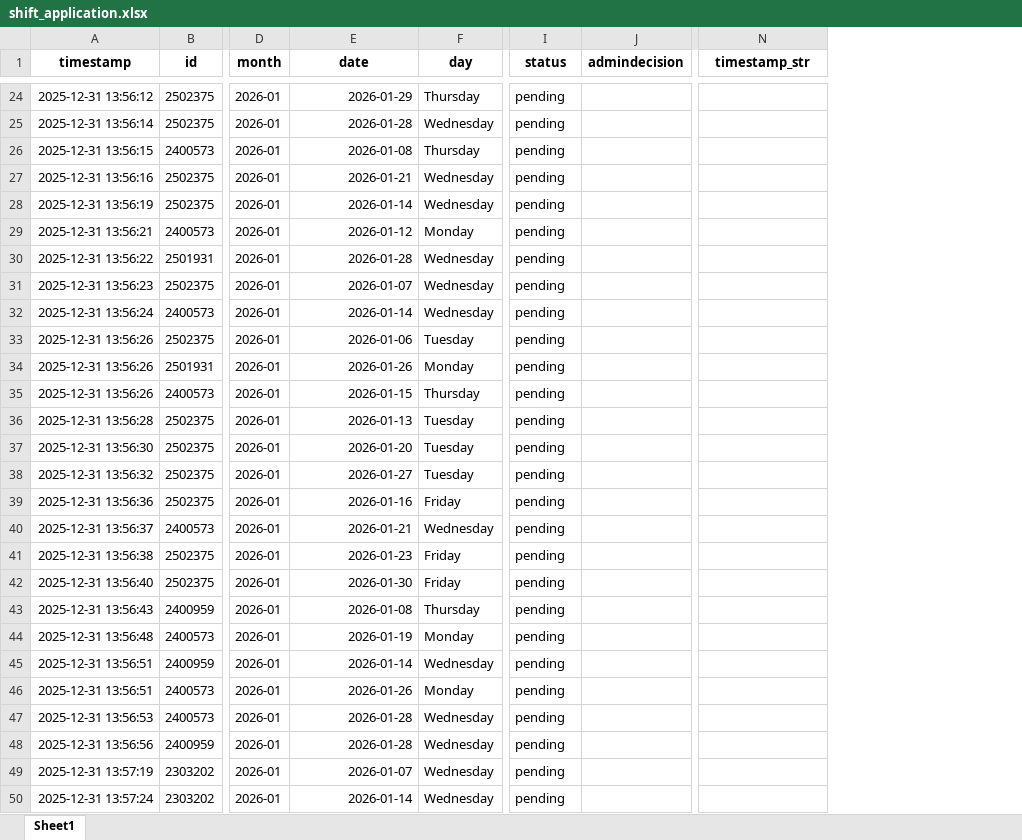
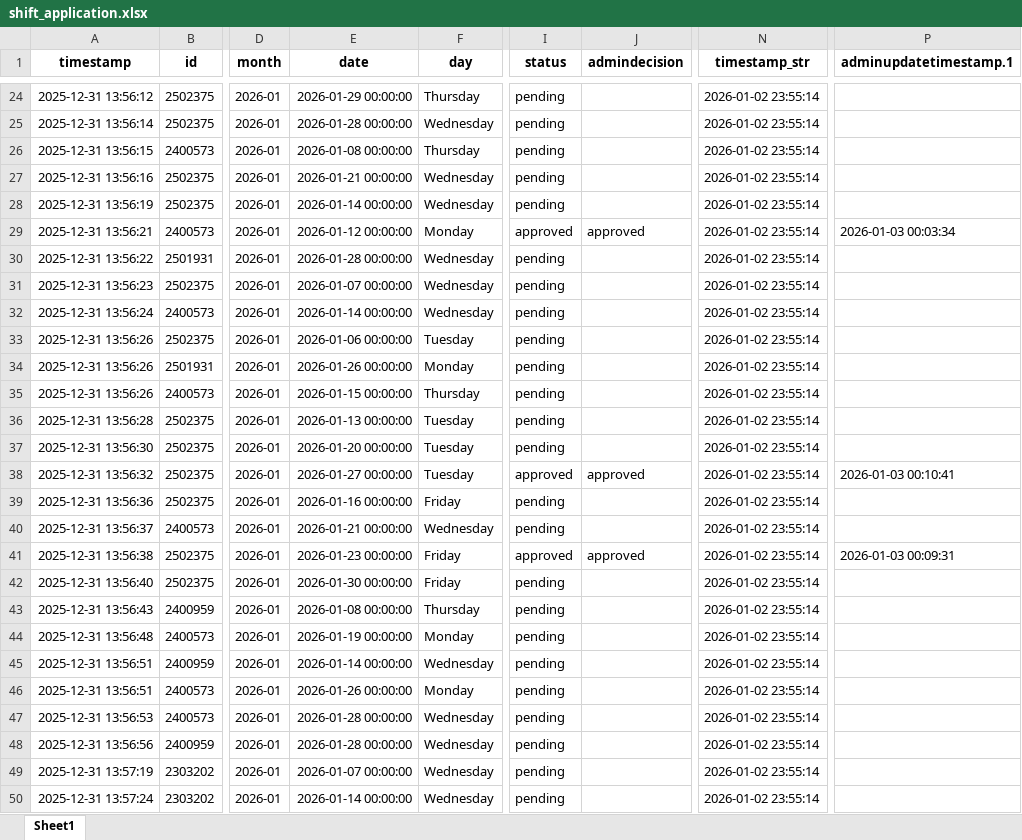
Before and after one commit to cyinggg/POD_StudentTalentWeb, an Excel workbook: data/shift_application.xlsx, sheet Sheet1, drawn as a sheet; only a part is shown, gaps mark what is left out; values as stored, in another font and other column widths than the file's, no borders; the diff covers the shown part only; the diff names each change by its address in the sheet, - before the commit and + after, or states it on an @@ line.

```diff
--- a/data/shift_application.xlsx (sheet Sheet1)
+++ b/data/shift_application.xlsx (sheet Sheet1)
+column P (adminupdatetimestamp.1), rows 29-41: 2026-01-03 00:03:34 |  |  |  |  |  |  |  |  | 2026-01-03 00:10:41 |  |  | 2026-01-03 00:09:31
-E24 (date): 2026-01-29
+E24 (date): 2026-01-29 00:00:00
-N24:N50 (timestamp_str): (empty)
+N24:N50 (timestamp_str): 2026-01-02 23:55:14
-E25 (date): 2026-01-28
+E25 (date): 2026-01-28 00:00:00
-E26 (date): 2026-01-08
+E26 (date): 2026-01-08 00:00:00
-E27 (date): 2026-01-21
+E27 (date): 2026-01-21 00:00:00
-E28 (date): 2026-01-14
+E28 (date): 2026-01-14 00:00:00
-E29 (date): 2026-01-12
+E29 (date): 2026-01-12 00:00:00
-I29 (status): pending
+I29 (status): approved
-J29 (admindecision): (empty)
+J29 (admindecision): approved
-E30 (date): 2026-01-28
+E30 (date): 2026-01-28 00:00:00
-E31 (date): 2026-01-07
+E31 (date): 2026-01-07 00:00:00
-E32 (date): 2026-01-14
+E32 (date): 2026-01-14 00:00:00
-E33 (date): 2026-01-06
+E33 (date): 2026-01-06 00:00:00
-E34 (date): 2026-01-26
+E34 (date): 2026-01-26 00:00:00
-E35 (date): 2026-01-15
+E35 (date): 2026-01-15 00:00:00
-E36 (date): 2026-01-13
+E36 (date): 2026-01-13 00:00:00
-E37 (date): 2026-01-20
+E37 (date): 2026-01-20 00:00:00
-E38 (date): 2026-01-27
+E38 (date): 2026-01-27 00:00:00
-I38 (status): pending
+I38 (status): approved
-J38 (admindecision): (empty)
+J38 (admindecision): approved
-E39 (date): 2026-01-16
+E39 (date): 2026-01-16 00:00:00
-E40 (date): 2026-01-21
+E40 (date): 2026-01-21 00:00:00
-E41 (date): 2026-01-23
+E41 (date): 2026-01-23 00:00:00
-I41 (status): pending
+I41 (status): approved
-J41 (admindecision): (empty)
+J41 (admindecision): approved
-E42 (date): 2026-01-30
+E42 (date): 2026-01-30 00:00:00
-E43 (date): 2026-01-08
+E43 (date): 2026-01-08 00:00:00
-E44 (date): 2026-01-19
+E44 (date): 2026-01-19 00:00:00
-E45 (date): 2026-01-14
+E45 (date): 2026-01-14 00:00:00
-E46 (date): 2026-01-26
+E46 (date): 2026-01-26 00:00:00
-E47:E48 (date): 2026-01-28
+E47:E48 (date): 2026-01-28 00:00:00
-E49 (date): 2026-01-07
+E49 (date): 2026-01-07 00:00:00
-E50 (date): 2026-01-14
+E50 (date): 2026-01-14 00:00:00
```
Also changed, not shown: 409 edited cells elsewhere in this sheet, data/account.xlsx, data/shift_record.xlsx, 1 other file.
